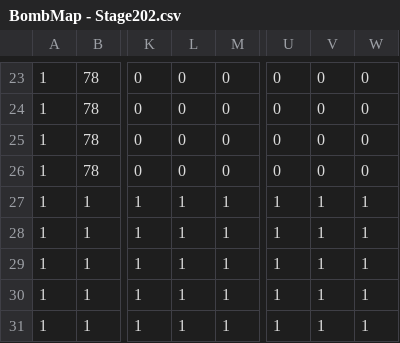
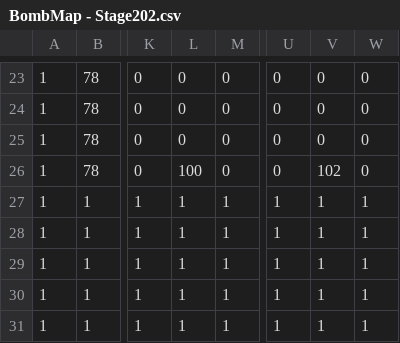
Before and after one commit to if-it/Bomb, a CSV file: Janp/Load/Data/Map/Map/BombMap - Stage202.csv, drawn as a sheet; only a part is shown, gaps mark what is left out; the diff names each change by its address in the sheet, - before the commit and + after, or states it on an @@ line.

```diff
--- a/Janp/Load/Data/Map/Map/BombMap - Stage202.csv
+++ b/Janp/Load/Data/Map/Map/BombMap - Stage202.csv
-L26: 0
+L26: 100
-V26: 0
+V26: 102
```
Also changed, not shown: Janp/Load/Data/Map/Map/BombMap - Stage200.csv, Janp/Load/Data/Map/Map/BombMap - Stage201.csv, 17 other files.
